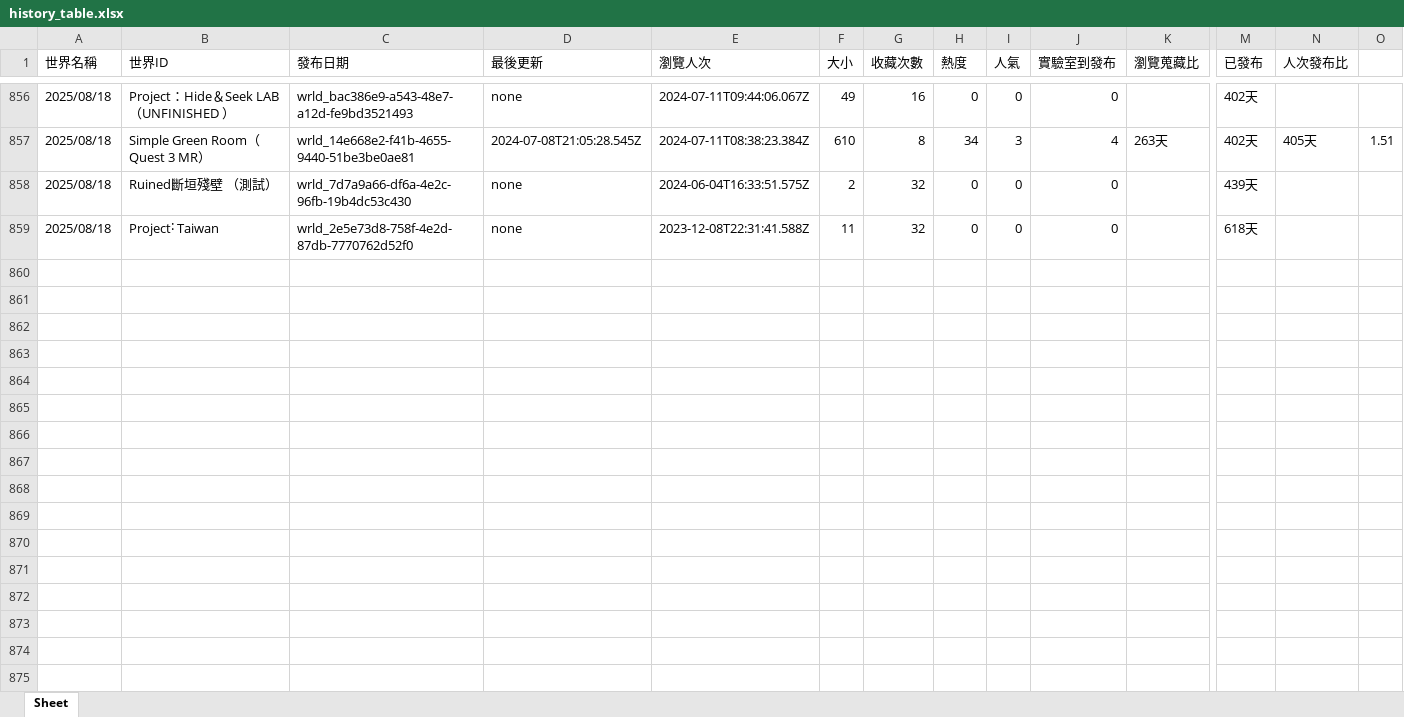
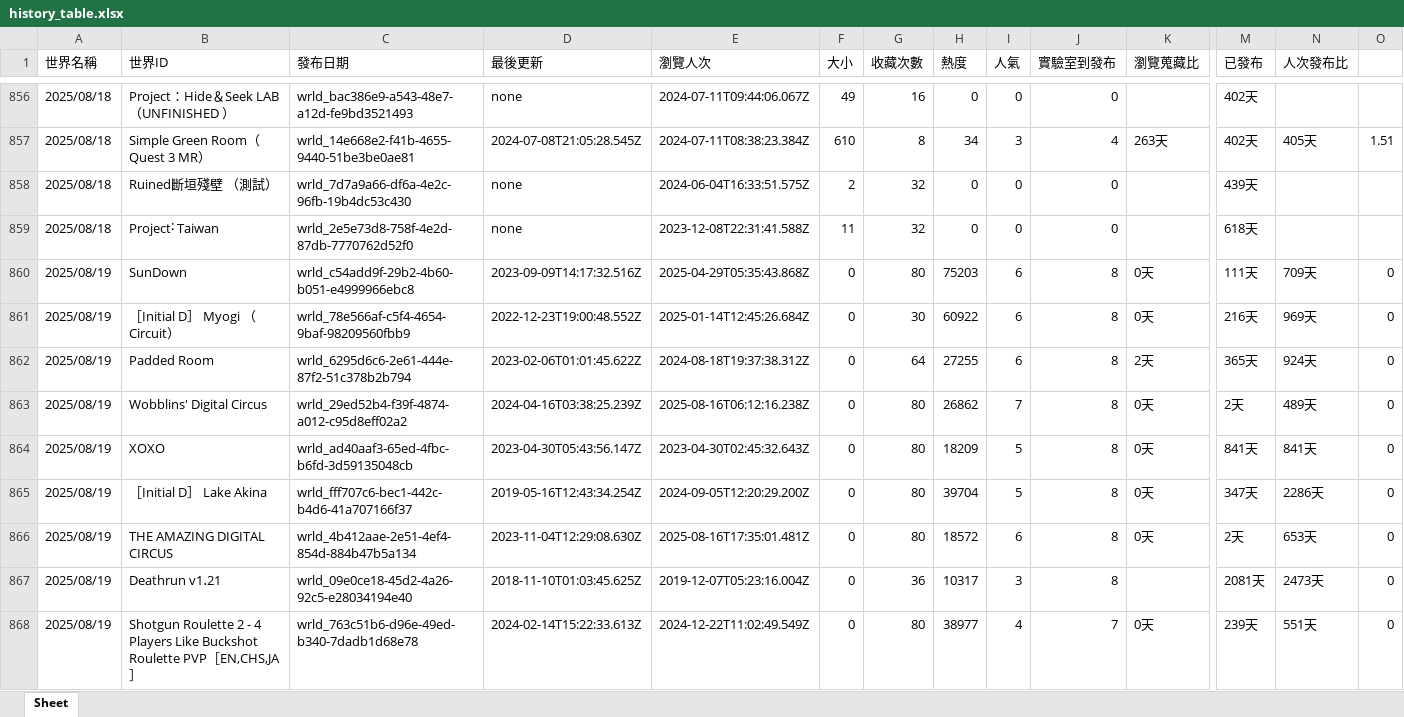
Before and after one commit to StarRiverArts/StarRiverVRCInfo, an Excel workbook: world_info/scraper/history_table.xlsx, sheet Sheet, drawn as a sheet; only a part is shown, gaps mark what is left out; values as stored, in another font and other column widths than the file's, no borders; rows hold the shown columns only; the diff covers the shown part only; the diff names each change by its address in the sheet, - before the commit and + after, or states it on an @@ line.

```diff
--- a/world_info/scraper/history_table.xlsx (sheet Sheet)
+++ b/world_info/scraper/history_table.xlsx (sheet Sheet)
+row 860: 2025/08/19 | SunDown | wrld_c54add9f-29b2-4b60-b051-e4999966ebc8 | 2023-09-09T14:17:32.516Z | 2025-04-29T05:35:43.868Z | 0 | 80 | 75203 | 6 | 8 | 0天 | 111天 | 709天 | 0
+row 861: 2025/08/19 | ［Initial D］ Myogi （Circuit） | wrld_78e566af-c5f4-4654-9baf-98209560fbb9 | 2022-12-23T19:00:48.552Z | 2025-01-14T12:45:26.684Z | 0 | 30 | 60922 | 6 | 8 | 0天 | 216天 | 969天 | 0
+row 862: 2025/08/19 | Padded Room | wrld_6295d6c6-2e61-444e-87f2-51c378b2b794 | 2023-02-06T01:01:45.622Z | 2024-08-18T19:37:38.312Z | 0 | 64 | 27255 | 6 | 8 | 2天 | 365天 | 924天 | 0
+row 863: 2025/08/19 | Wobblins' Digital Circus | wrld_29ed52b4-f39f-4874-a012-c95d8eff02a2 | 2024-04-16T03:38:25.239Z | 2025-08-16T06:12:16.238Z | 0 | 80 | 26862 | 7 | 8 | 0天 | 2天 | 489天 | 0
+row 864: 2025/08/19 | XOXO | wrld_ad40aaf3-65ed-4fbc-b6fd-3d59135048cb | 2023-04-30T05:43:56.147Z | 2023-04-30T02:45:32.643Z | 0 | 80 | 18209 | 5 | 8 | 0天 | 841天 | 841天 | 0
+row 865: 2025/08/19 | ［Initial D］ Lake Akina | wrld_fff707c6-bec1-442c-b4d6-41a707166f37 | 2019-05-16T12:43:34.254Z | 2024-09-05T12:20:29.200Z | 0 | 80 | 39704 | 5 | 8 | 0天 | 347天 | 2286天 | 0
+row 866: 2025/08/19 | THE AMAZING DIGITAL CIRCUS | wrld_4b412aae-2e51-4ef4-854d-884b47b5a134 | 2023-11-04T12:29:08.630Z | 2025-08-16T17:35:01.481Z | 0 | 80 | 18572 | 6 | 8 | 0天 | 2天 | 653天 | 0
+row 867: 2025/08/19 | Deathrun v1․21 | wrld_09e0ce18-45d2-4a26-92c5-e28034194e40 | 2018-11-10T01:03:45.625Z | 2019-12-07T05:23:16.004Z | 0 | 36 | 10317 | 3 | 8 |  | 2081天 | 2473天 | 0
+row 868: 2025/08/19 | Shotgun Roulette 2 - 4 Players Like Buckshot Roulette PVP［EN‚CHS‚JA］ | wrld_763c51b6-d96e-49ed-b340-7dadb1d68e78 | 2024-02-14T15:22:33.613Z | 2024-12-22T11:02:49.549Z | 0 | 80 | 38977 | 4 | 7 | 0天 | 239天 | 551天 | 0
```
Also changed, not shown: 110 added rows elsewhere in this sheet, world_info/scraper/StarRiverArts.xlsx, 3 other files.
